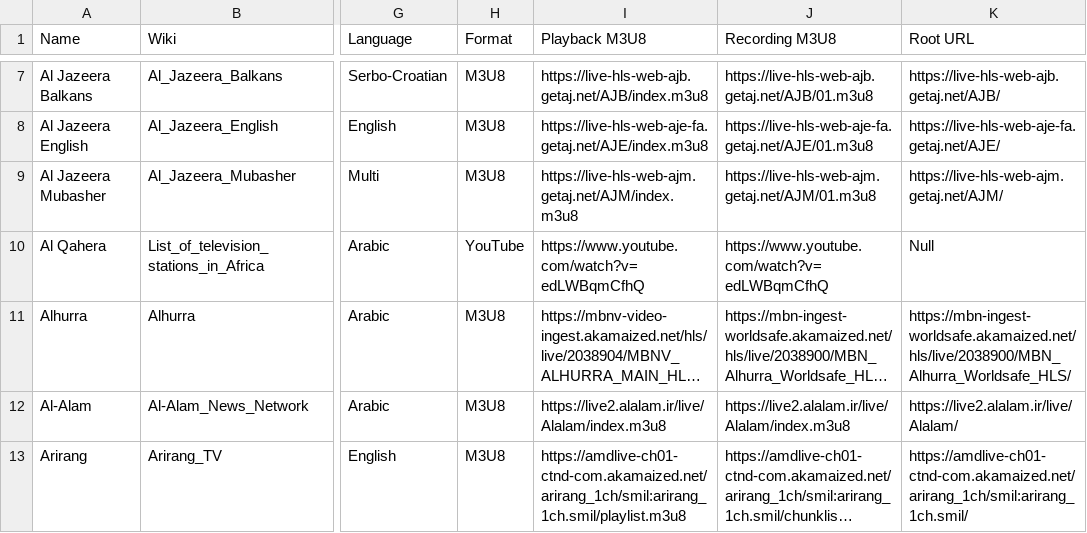
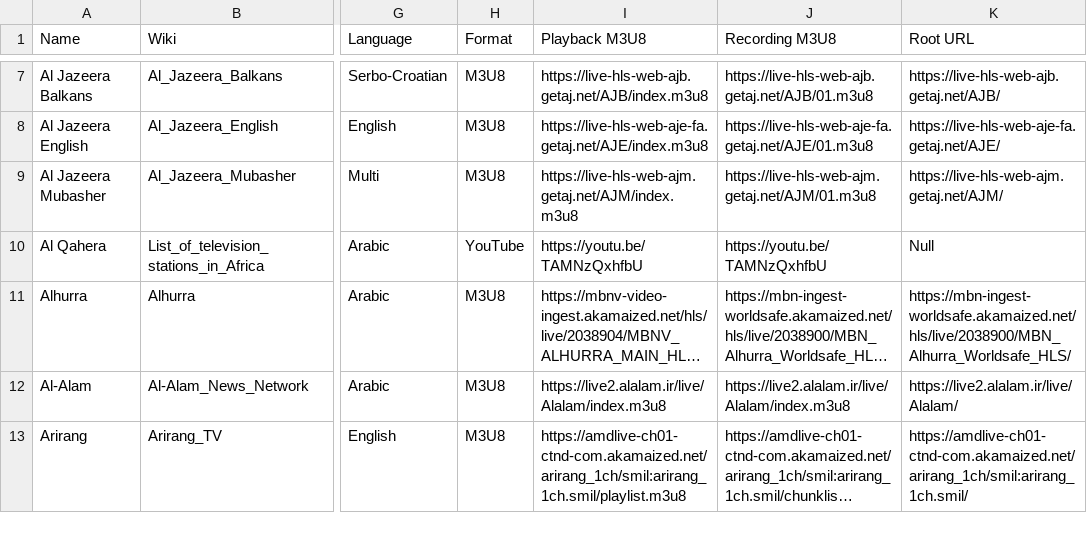
Before and after one commit to cpremoshis/global-media, a CSV file: Assets/broadcasters.csv, drawn as a sheet; only a part is shown, gaps mark what is left out; long unchanged cells end in …; the diff names each change by its address in the sheet, - before the commit and + after, or states it on an @@ line.

Commit message:
-=

```diff
--- a/Assets/broadcasters.csv
+++ b/Assets/broadcasters.csv
-I10 (Playback M3U8): https://www.youtube.com/watch?v=edLWBqmCfhQ
+I10 (Playback M3U8): https://youtu.be/TAMNzQxhfbU
-J10 (Recording M3U8): https://www.youtube.com/watch?v=edLWBqmCfhQ
+J10 (Recording M3U8): https://youtu.be/TAMNzQxhfbU
```
